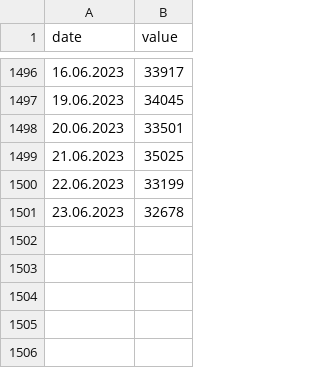
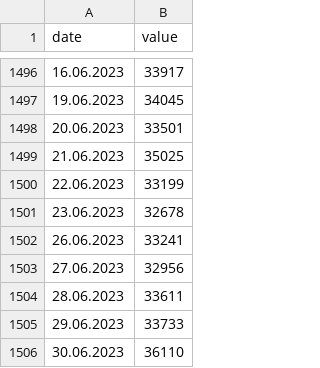
Before and after one commit to movereCrus/files, a CSV file: price_urals_nizhnevartovsk.csv, drawn as a sheet; only a part is shown, gaps mark what is left out.

Commit message:
Update price_urals_nizhnevartovsk.csv
Added data for 26-30th of June 2023

```diff
--- a/price_urals_nizhnevartovsk.csv
+++ b/price_urals_nizhnevartovsk.csv
@@ -1501 +1501,6 @@ date,value
 23.06.2023,32678
+26.06.2023,33241
+27.06.2023,32956
+28.06.2023,33611
+29.06.2023,33733
+30.06.2023,36110
```
